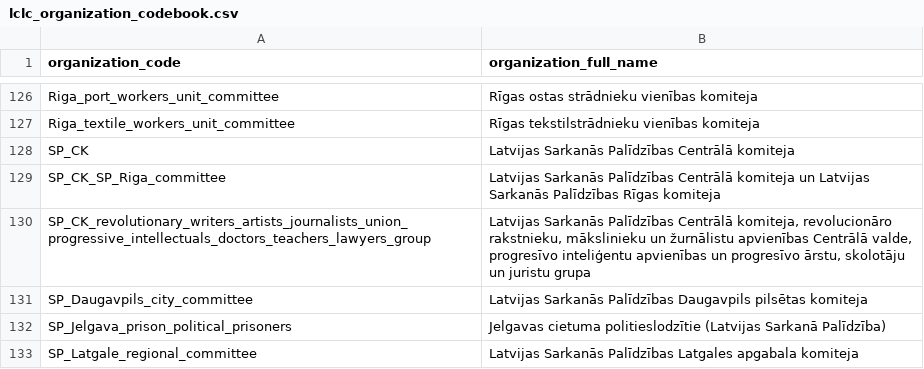
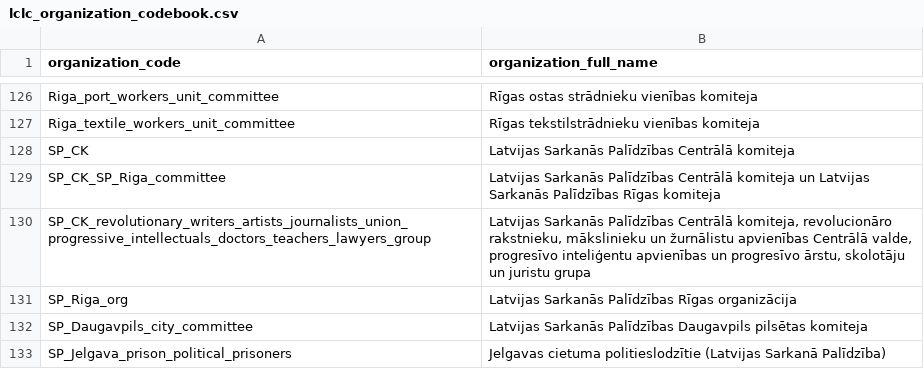
Before and after one commit to Vladusty/latvian-communist-leaflet-corpus, a CSV file: workspace/metadata/lclc_organization_codebook.csv, drawn as a sheet; only a part is shown, gaps mark what is left out; the shorter side is filled out with more unchanged rows.

Commit message:
Add a missing organization entry
Added a missing organization entry to the LCLC organization codebook for the Riga branch of the Latvian Red Cross (Latvijas Sarkanās Palīdzības Rīgas organizācija). This keeps the metadata consistent with the existing organization naming scheme and supports accurate normalization.

```diff
--- a/workspace/metadata/lclc_organization_codebook.csv
+++ b/workspace/metadata/lclc_organization_codebook.csv
@@ -130,2 +130,3 @@ SP_CK_SP_Riga_committee,Latvijas Sarkanās Palīdzības Centrālā komiteja un L
 SP_CK_revolutionary_writers_artists_journalists_union_progressive_intellectuals_doctors_teachers_lawyers_group,"Latvijas Sarkanās Palīdzības Centrālā komiteja, revolucionāro rakstnieku, mākslinieku un žurnālistu apvienības Centrālā valde, progresīvo inteliģentu apvienības un progresīvo ārstu, skolotāju un juristu grupa"
+SP_Riga_org,Latvijas Sarkanās Palīdzības Rīgas organizācija
 SP_Daugavpils_city_committee,Latvijas Sarkanās Palīdzības Daugavpils pilsētas komiteja
```
